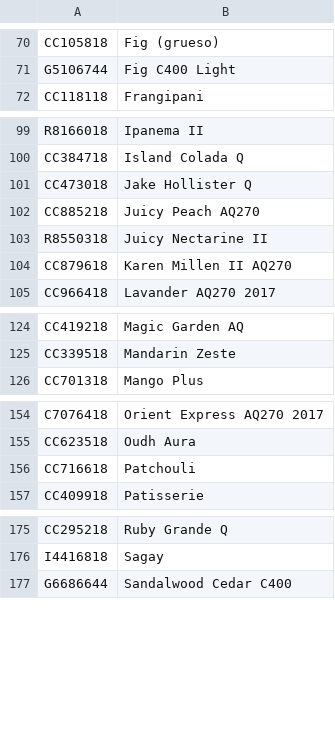
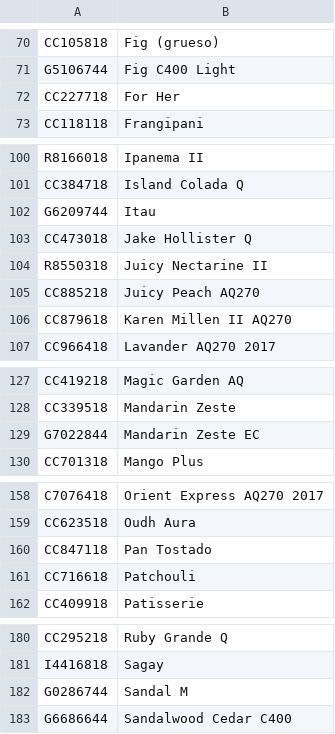
Before and after one commit to parcuatro/hojas, a CSV file: mapeo.csv, drawn as a sheet; only a part is shown, gaps mark what is left out; the diff covers the shown part only.

```diff
--- a/mapeo.csv
+++ b/mapeo.csv
@@ -71,2 +71,3 @@ CC105818;Fig (grueso)
 G5106744;Fig C400 Light
+CC227718;For Her
 CC118118;Frangipani
@@ -100,5 +101,6 @@ R8166018;Ipanema II
 CC384718;Island Colada Q
+G6209744;Itau
 CC473018;Jake Hollister Q
+R8550318;Juicy Nectarine II
 CC885218;Juicy Peach AQ270
-R8550318;Juicy Nectarine II
 CC879618;Karen Millen II AQ270
@@ -125,2 +128,3 @@ CC419218;Magic Garden AQ
 CC339518;Mandarin Zeste
+G7022844;Mandarin Zeste EC
 CC701318;Mango Plus
@@ -155,2 +159,3 @@ C7076418;Orient Express AQ270 2017
 CC623518;Oudh Aura
+CC847118;Pan Tostado
 CC716618;Patchouli
@@ -176,2 +181,3 @@ CC295218;Ruby Grande Q
 I4416818;Sagay
+G0286744;Sandal M
 G6686644;Sandalwood Cedar C400
```
Also changed, not shown: 2 moved rows elsewhere in this file, 6 other files.
